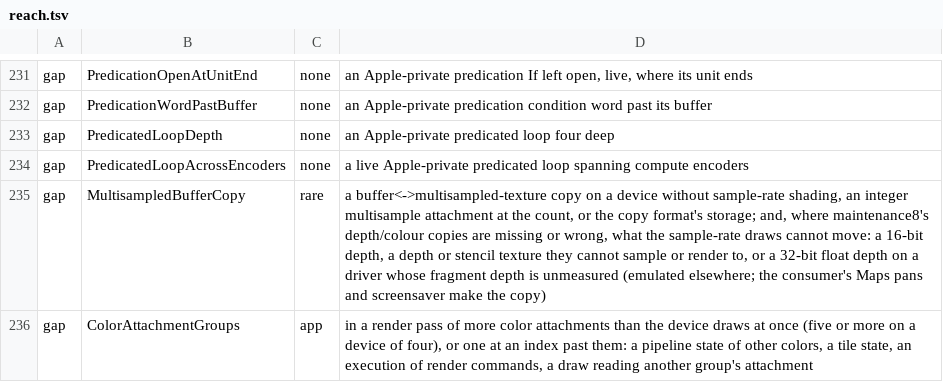
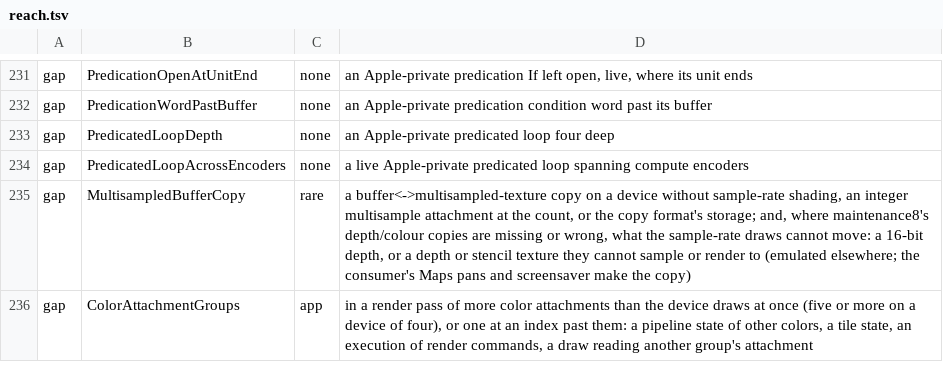
Before and after one commit to CiderHQ-org/QuadraM2VK, a TSV file: scripts/refusal-surface/reach.tsv, drawn as a sheet; only a part is shown, gaps mark what is left out.

Commit message:
Draw a multisampled 32-bit float depth copy, announced, where the driver's fragment depth is unmeasured
On a driver whose fragment depth is unmeasured, a multisampled Depth32Float copy is drawn and
announced rather than refused.

Folds in:
- Draw a multisampled 32-bit float depth copy, announced, on a driver whose fragment depth is
  unmeasured

Verified by each folded change's own checks; the tree this series ends on is the one verified
at the tip on six GPUs, the CPU suites and lint (see the tables commit).

```diff
--- a/scripts/refusal-surface/reach.tsv
+++ b/scripts/refusal-surface/reach.tsv
@@ -234,3 +234,3 @@ gap	PredicatedLoopDepth	none	an Apple-private predicated loop four deep
 gap	PredicatedLoopAcrossEncoders	none	a live Apple-private predicated loop spanning compute encoders
-gap	MultisampledBufferCopy	rare	a buffer<->multisampled-texture copy on a device without sample-rate shading, an integer multisample attachment at the count, or the copy format's storage; and, where maintenance8's depth/colour copies are missing or wrong, what the sample-rate draws cannot move: a 16-bit depth, a depth or stencil texture they cannot sample or render to, or a 32-bit float depth on a driver whose fragment depth is unmeasured (emulated elsewhere; the consumer's Maps pans and screensaver make the copy)
+gap	MultisampledBufferCopy	rare	a buffer<->multisampled-texture copy on a device without sample-rate shading, an integer multisample attachment at the count, or the copy format's storage; and, where maintenance8's depth/colour copies are missing or wrong, what the sample-rate draws cannot move: a 16-bit depth, or a depth or stencil texture they cannot sample or render to (emulated elsewhere; the consumer's Maps pans and screensaver make the copy)
 gap	ColorAttachmentGroups	app	in a render pass of more color attachments than the device draws at once (five or more on a device of four), or one at an index past them: a pipeline state of other colors, a tile state, an execution of render commands, a draw reading another group's attachment
```
Also changed, not shown: 15 other files.
